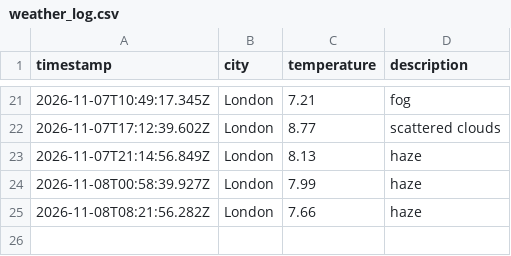
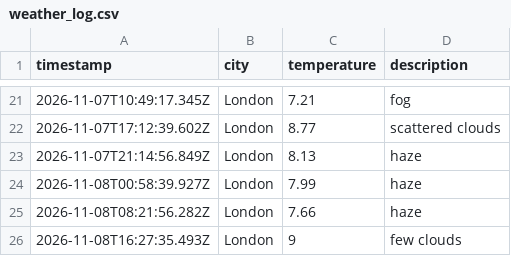
Before and after one commit to TheoHill10/weather-dataOps, a CSV file: data/weather_log.csv, drawn as a sheet; only a part is shown, gaps mark what is left out.

```diff
--- a/data/weather_log.csv
+++ b/data/weather_log.csv
@@ -25 +25,2 @@ timestamp,city,temperature,description
 2026-11-08T08:21:56.282Z,London,7.66,haze
+2026-11-08T16:27:35.493Z,London,9,few clouds
```
Also changed, not shown: 1 other file.
